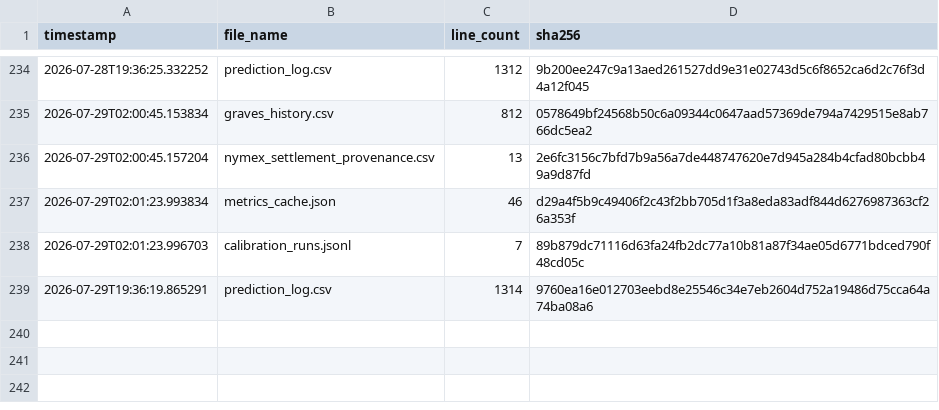
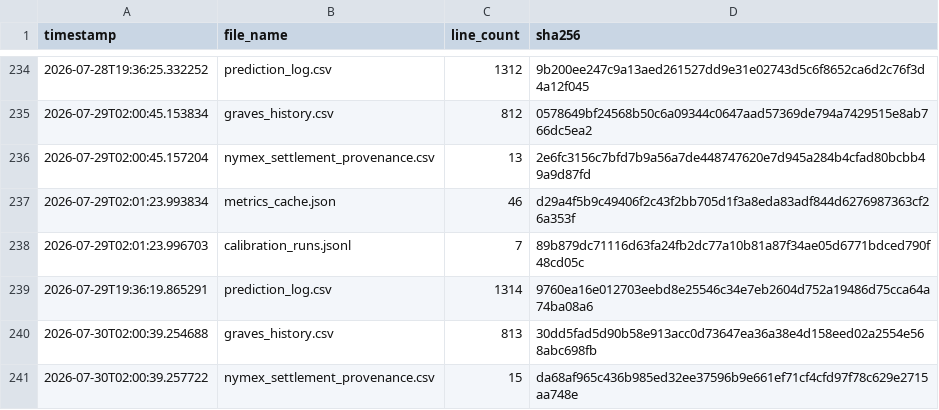
Before and after one commit to armaanmoosani/rbob-ho-fuel-tracker, a CSV file: data/integrity_hashes.csv, drawn as a sheet; only a part is shown, gaps mark what is left out.

```diff
--- a/data/integrity_hashes.csv
+++ b/data/integrity_hashes.csv
@@ -239 +239,3 @@ timestamp,file_name,line_count,sha256
 2026-07-29T19:36:19.865291,prediction_log.csv,1314,9760ea16e012703eebd8e25546c34e7eb2604d752a19486d75cca64a74ba08a6
+2026-07-30T02:00:39.254688,graves_history.csv,813,30dd5fad5d90b58e913acc0d73647ea36a38e4d158eed02a2554e568abc698fb
+2026-07-30T02:00:39.257722,nymex_settlement_provenance.csv,15,da68af965c436b985ed32ee37596b9e661ef71cf4cfd97f78c629e2715aa748e
```
Also changed, not shown: data/graves_history.csv, data/nymex_settlement_provenance.csv.
